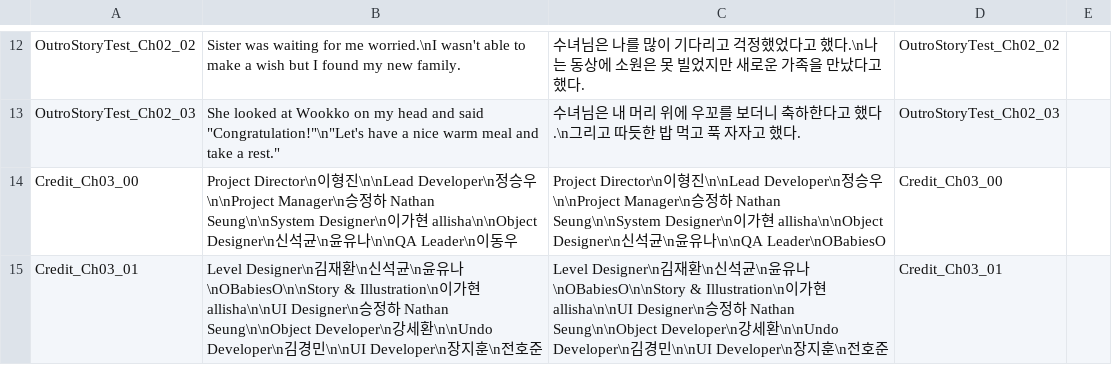
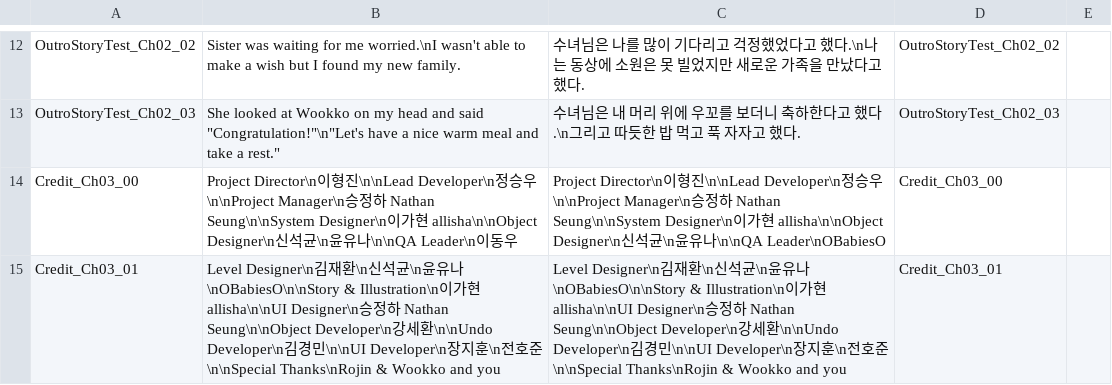
Before and after one commit to Kyungil-smart/08-firstcollabproject-byeover-prog, a CSV file: 9TeamHB/Assets/_Game/Resources/StoryTable.csv, drawn as a sheet; only a part is shown, gaps mark what is left out.

```diff
--- a/9TeamHB/Assets/_Game/Resources/StoryTable.csv
+++ b/9TeamHB/Assets/_Game/Resources/StoryTable.csv
@@ -14,2 +14,2 @@ OutroStoryTest_Ch02_03,"She looked at Wookko on my head and said ""Congratulatio
 Credit_Ch03_00,Project Director\n이형진\n\nLead Developer\n정승우\n\nProject Manager\n승정하 Nathan Seung\n\nSystem Designer\n이가현 allisha\n\nObject Designer\n신석균\n윤유나\n\nQA Leader\n이동우,Project Director\n이형진\n\nLead Developer\n정승우\n\nProject Manager\n승정하 Nathan Seung\n\nSystem Designer\n이가현 allisha\n\nObject Designer\n신석균\n윤유나\n\nQA Leader\nOBabiesO,Credit_Ch03_00,
-Credit_Ch03_01,Level Designer\n김재환\n신석균\n윤유나\nOBabiesO\n\nStory & Illustration\n이가현 allisha\n\nUI Designer\n승정하 Nathan Seung\n\nObject Developer\n강세환\n\nUndo Developer\n김경민\n\nUI Developer\n장지훈\n전호준,Level Designer\n김재환\n신석균\n윤유나\nOBabiesO\n\nStory & Illustration\n이가현 allisha\n\nUI Designer\n승정하 Nathan Seung\n\nObject Developer\n강세환\n\nUndo Developer\n김경민\n\nUI Developer\n장지훈\n전호준,Credit_Ch03_01,
+Credit_Ch03_01,Level Designer\n김재환\n신석균\n윤유나\nOBabiesO\n\nStory & Illustration\n이가현 allisha\n\nUI Designer\n승정하 Nathan Seung\n\nObject Developer\n강세환\n\nUndo Developer\n김경민\n\nUI Developer\n장지훈\n전호준\n\nSpecial Thanks\nRojin & Wookko and you,Level Designer\n김재환\n신석균\n윤유나\nOBabiesO\n\nStory & Illustration\n이가현 allisha\n\nUI Designer\n승정하 Nathan Seung\n\nObject Developer\n강세환\n\nUndo Developer\n김경민\n\nUI Developer\n장지훈\n전호준\n\nSpecial Thanks\nRojin & Wookko and you,Credit_Ch03_01,
```
Also changed, not shown: 9 other files.
